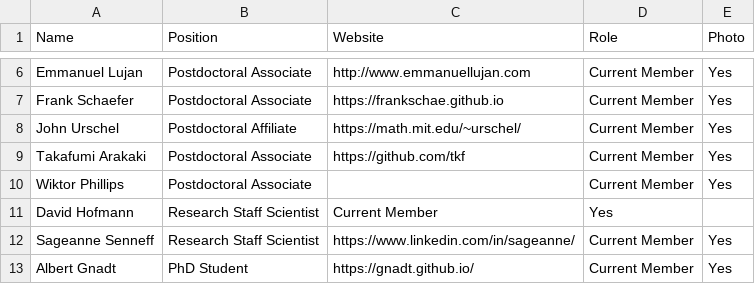
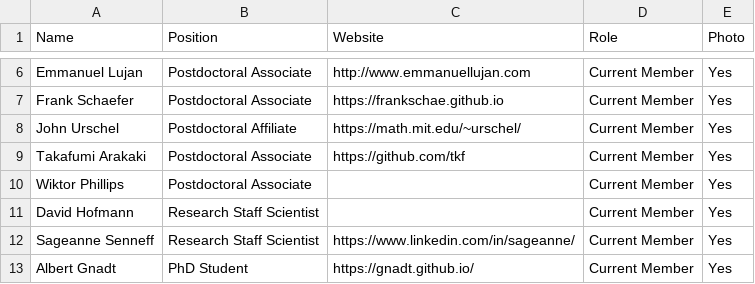
Before and after one commit to JuliaLabs/julialabs.github.io, a CSV file: _assets/people.csv, drawn as a sheet; only a part is shown, gaps mark what is left out.

Commit message:
Update people.csv

```diff
--- a/_assets/people.csv
+++ b/_assets/people.csv
@@ -10,3 +10,3 @@ Takafumi Arakaki,Postdoctoral Associate,https://github.com/tkf,Current Member,Ye
 Wiktor Phillips,Postdoctoral Associate,,Current Member,Yes
-David Hofmann,Research Staff Scientist,Current Member,Yes
+David Hofmann,Research Staff Scientist,,Current Member,Yes
 Sageanne Senneff,Research Staff Scientist,https://www.linkedin.com/in/sageanne/,Current Member,Yes
```
